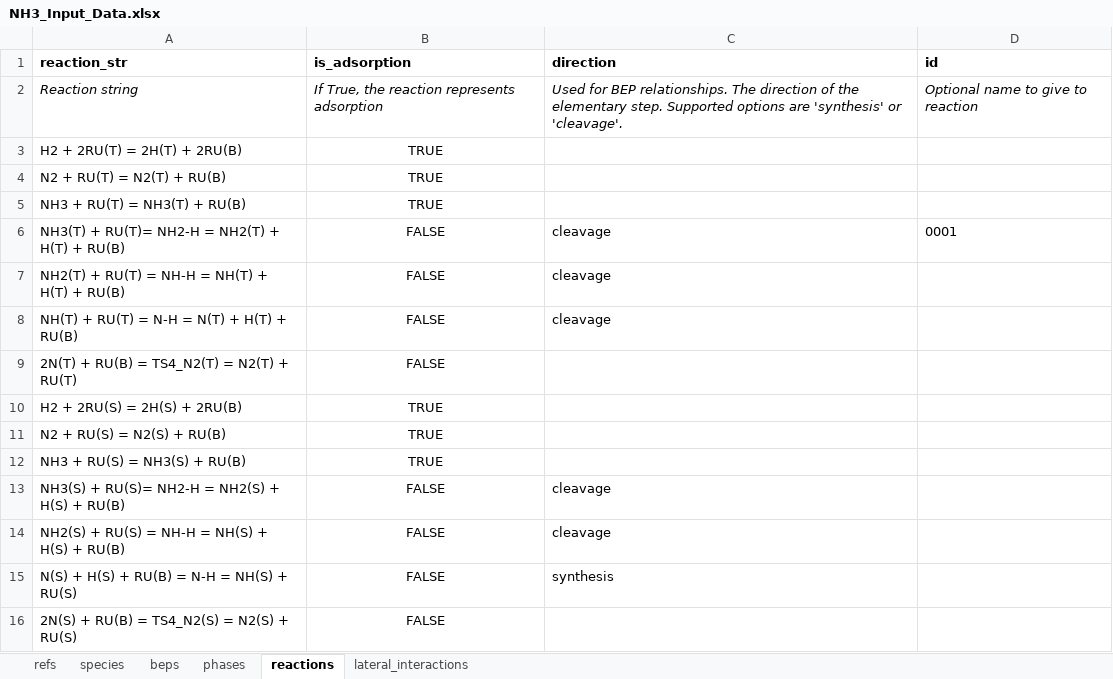
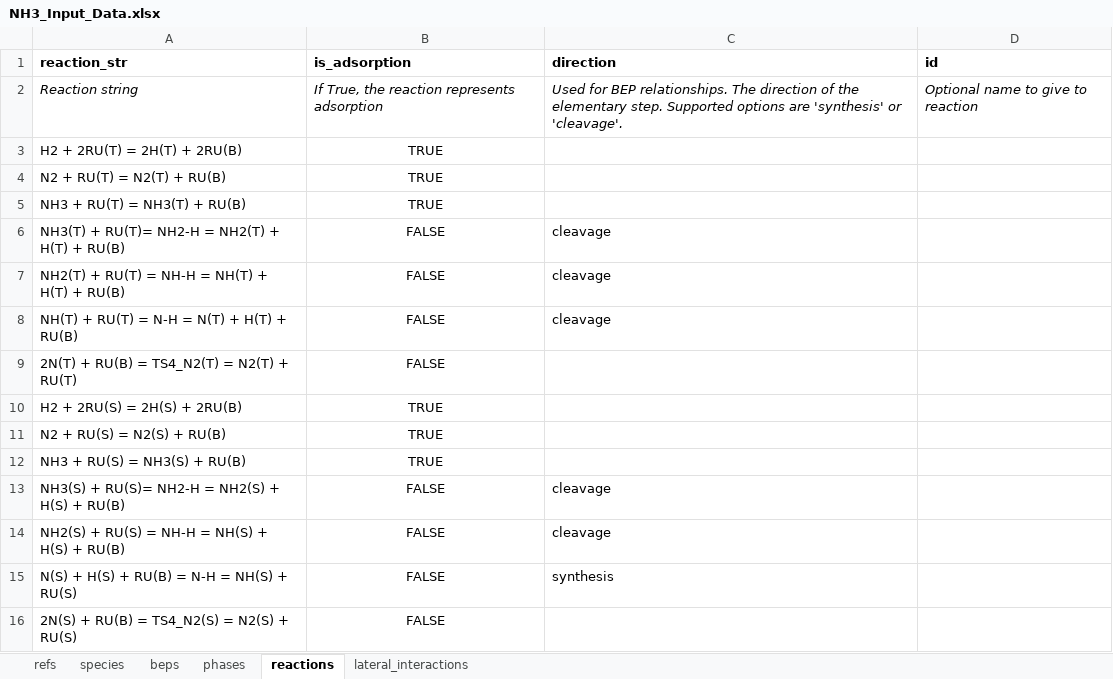
Before and after one commit to VlachosGroup/pMuTT, an Excel workbook: docs/source/examples_jupyter/omkm_io/inputs/NH3_Input_Data.xlsx, sheet reactions, drawn as a sheet; values as stored, in another font and other column widths than the file's, no borders; the diff names each change by its address in the sheet, - before the commit and + after, or states it on an @@ line.

Commit message:
Added more robust CTI writer for OpenMKM
IDs are now automatically assigned to reactions and lateral interactions if not assigned previously.

Ranges in CTI writer (e.g. '0001 to 0010') is now more robust. It can group arbitrary IDs as long as they are in the form <header><delimiter><numerical ID>.

```diff
--- a/docs/source/examples_jupyter/omkm_io/inputs/NH3_Input_Data.xlsx (sheet reactions)
+++ b/docs/source/examples_jupyter/omkm_io/inputs/NH3_Input_Data.xlsx (sheet reactions)
-D6 (id): 0001
+D6 (id): (empty)
```
Also changed, not shown: sheet phases, 12 other files.
